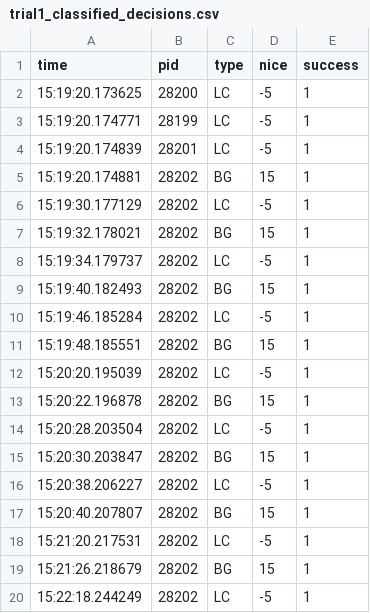
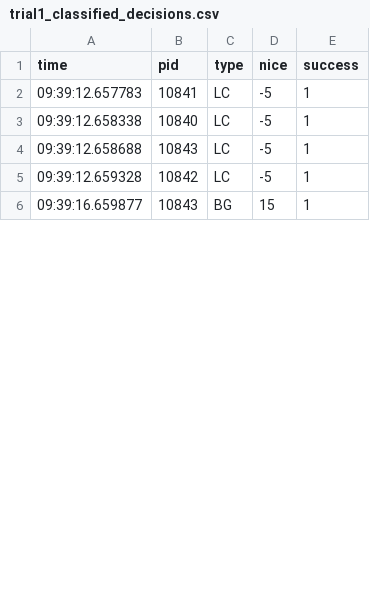
Before and after one commit to ojhaayush03/systemsproj, a CSV file: data/trial1_classified_decisions.csv, drawn as a sheet; only a part is shown; the diff covers the shown part only.

```diff
--- a/data/trial1_classified_decisions.csv
+++ b/data/trial1_classified_decisions.csv
@@ -1,20 +1,6 @@
 time,pid,type,nice,success
-15:19:20.173625,28200,LC,-5,1
-15:19:20.174771,28199,LC,-5,1
-15:19:20.174839,28201,LC,-5,1
-15:19:20.174881,28202,BG,15,1
-15:19:30.177129,28202,LC,-5,1
-15:19:32.178021,28202,BG,15,1
-15:19:34.179737,28202,LC,-5,1
-15:19:40.182493,28202,BG,15,1
-15:19:46.185284,28202,LC,-5,1
-15:19:48.185551,28202,BG,15,1
-15:20:20.195039,28202,LC,-5,1
-15:20:22.196878,28202,BG,15,1
-15:20:28.203504,28202,LC,-5,1
-15:20:30.203847,28202,BG,15,1
-15:20:38.206227,28202,LC,-5,1
-15:20:40.207807,28202,BG,15,1
-15:21:20.217531,28202,LC,-5,1
-15:21:26.218679,28202,BG,15,1
-15:22:18.244249,28202,LC,-5,1
+09:39:12.657783,10841,LC,-5,1
+09:39:12.658338,10840,LC,-5,1
+09:39:12.658688,10843,LC,-5,1
+09:39:12.659328,10842,LC,-5,1
+09:39:16.659877,10843,BG,15,1
```
Also changed, not shown: 13 removed rows and 12 edited cells elsewhere in this file, data/metrics.csv, 33 other files.
